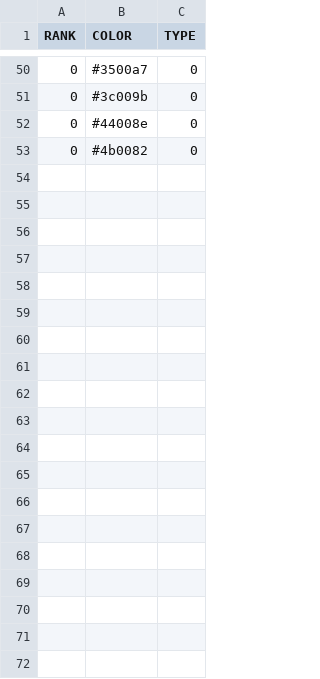
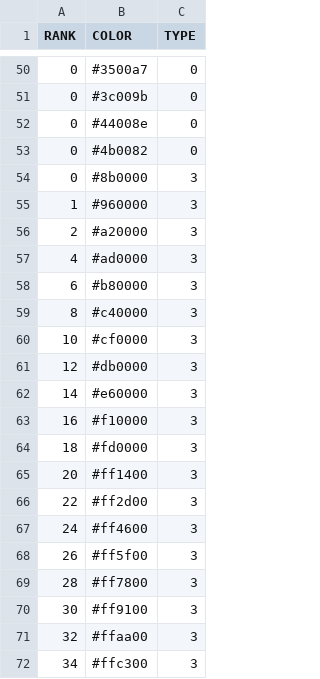
Before and after one commit to jichu/Meteo, a CSV file: Meteo/bin/Debug/models/Model_GFS_Meteomodel_PL_25km/Relativní_vlhkost_850/Barvy_stupnice.csv, drawn as a sheet; only a part is shown, gaps mark what is left out; the diff covers the shown part only.

```diff
--- a/Meteo/bin/Debug/models/Model_GFS_Meteomodel_PL_25km/Relativní_vlhkost_850/Barvy_stupnice.csv
+++ b/Meteo/bin/Debug/models/Model_GFS_Meteomodel_PL_25km/Relativní_vlhkost_850/Barvy_stupnice.csv
@@ -53 +53,20 @@ RANK;COLOR;TYPE
 0;#4b0082;0
+0;#8b0000;3
+1;#960000;3
+2;#a20000;3
+4;#ad0000;3
+6;#b80000;3
+8;#c40000;3
+10;#cf0000;3
+12;#db0000;3
+14;#e60000;3
+16;#f10000;3
+18;#fd0000;3
+20;#ff1400;3
+22;#ff2d00;3
+24;#ff4600;3
+26;#ff5f00;3
+28;#ff7800;3
+30;#ff9100;3
+32;#ffaa00;3
+34;#ffc300;3
```
Also changed, not shown: 33 added rows elsewhere in this file, Meteo/bin/Debug/models/Model_GFS_Meteomodel_PL_25km/Relativní_vlhkost_925/Barvy_stupnice.csv, Meteo/bin/Debug/models/Model_WRF_ARW/LCL_Výška_základny_oblaku/Barvy_stupnice.csv, 44 other files.
